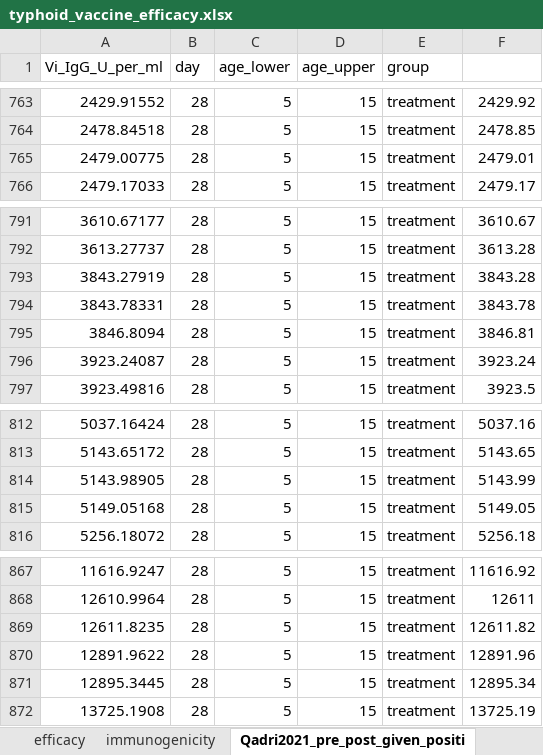
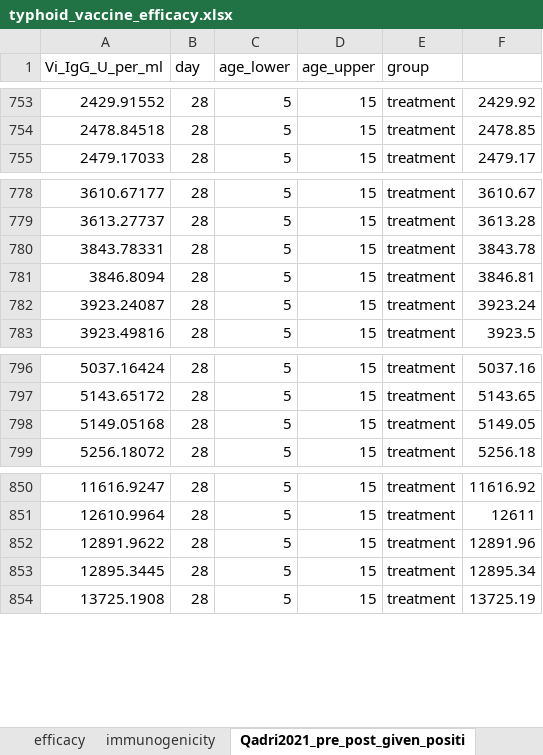
Before and after one commit to famulare/typhoid-immune-dynamics, an Excel workbook: data/typhoid_vaccine_efficacy.xlsx, sheet Qadri2021_pre_post_given_positi, drawn as a sheet; only a part is shown, gaps mark what is left out; values as stored, in another font and other column widths than the file's, no borders; the diff covers the shown part only; the diff names each change by its address in the sheet, - before the commit and + after, or states it on an @@ line.

```diff
--- a/data/typhoid_vaccine_efficacy.xlsx (sheet Qadri2021_pre_post_given_positi)
+++ b/data/typhoid_vaccine_efficacy.xlsx (sheet Qadri2021_pre_post_given_positi)
-row 765: 2479.00775 | 28 | 5 | 15 | treatment | 2479.01
-row 793: 3843.27919 | 28 | 5 | 15 | treatment | 3843.28
-row 814: 5143.98905 | 28 | 5 | 15 | treatment | 5143.99
-row 869: 12611.8235 | 28 | 5 | 15 | treatment | 12611.82
```
Also changed, not shown: 16 removed rows elsewhere in this sheet, sheet efficacy, sheet immunogenicity, formulas that keep their value.
